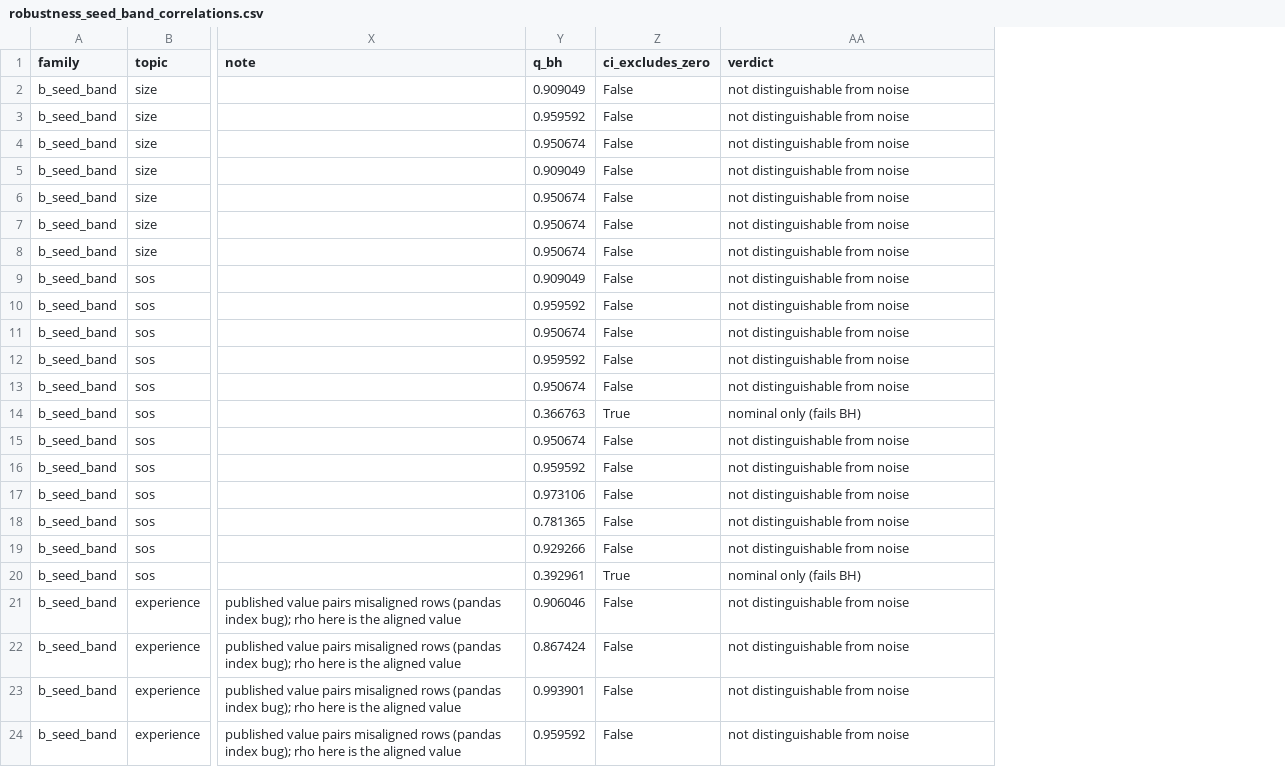
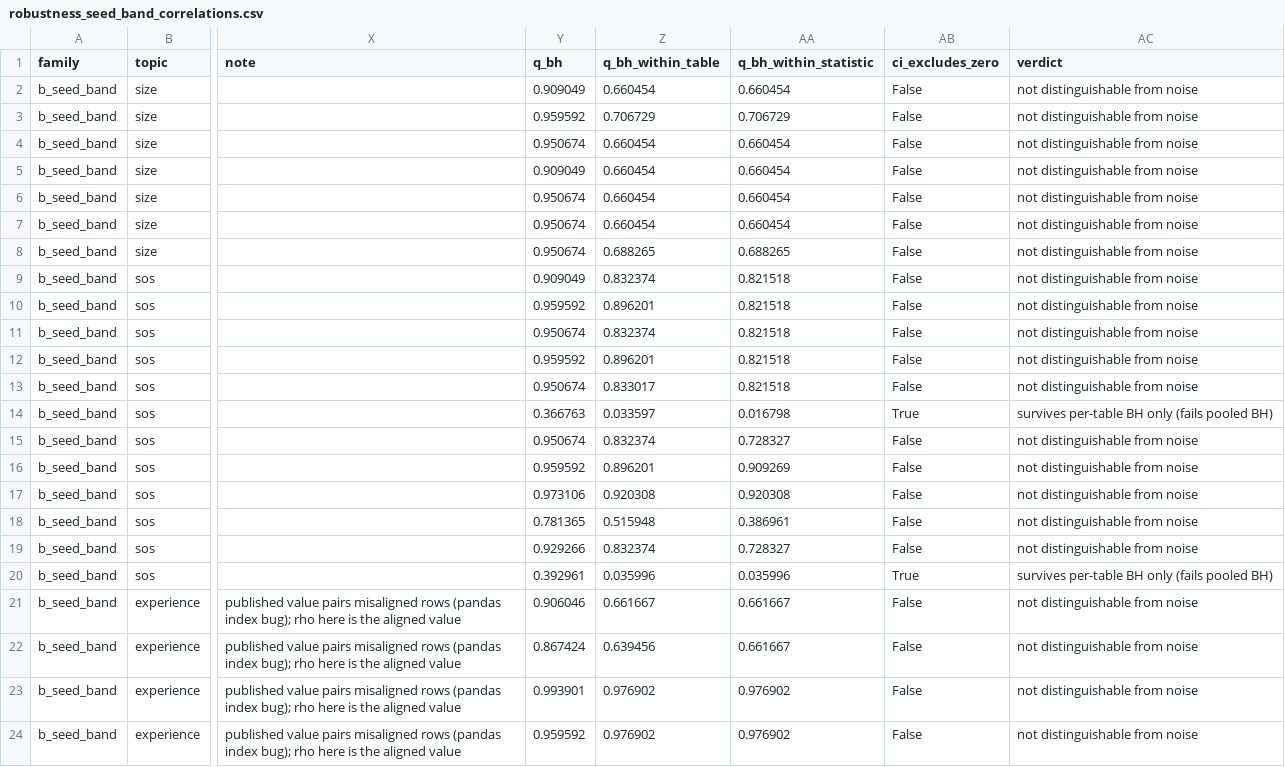
Before and after one commit to tdub29/CBB, a CSV file: reports/robustness_seed_band_correlations.csv, drawn as a sheet; only a part is shown, gaps mark what is left out; addresses are those after the commit; the diff names each change by its address in the sheet, - before the commit and + after, or states it on an @@ line.

```diff
--- a/reports/robustness_seed_band_correlations.csv
+++ b/reports/robustness_seed_band_correlations.csv
+column Z (q_bh_within_table), rows 2-24: 0.660454 | 0.706729 | 0.660454 | 0.660454 | 0.660454 | 0.660454 | 0.688265 | 0.832374 | 0.896201 | 0.832374 | 0.896201 | 0.833017 | 0.033597 | 0.832374 | 0.896201 | 0.920308 | 0.515948 | 0.832374 | 0.035996 | 0.661667 | 0.639456 | 0.976902 | 0.976902
+column AA (q_bh_within_statistic), rows 2-24: 0.660454 | 0.706729 | 0.660454 | 0.660454 | 0.660454 | 0.660454 | 0.688265 | 0.821518 | 0.821518 | 0.821518 | 0.821518 | 0.821518 | 0.016798 | 0.728327 | 0.909269 | 0.920308 | 0.386961 | 0.728327 | 0.035996 | 0.661667 | 0.661667 | 0.976902 | 0.976902
-AC14 (verdict): nominal only (fails BH)
+AC14 (verdict): survives per-table BH only (fails pooled BH)
-AC20 (verdict): nominal only (fails BH)
+AC20 (verdict): survives per-table BH only (fails pooled BH)
```
Also changed, not shown: reports/robustness_conference_overperformance.csv, reports/robustness_sos_within_seed.csv, 3 other files.
